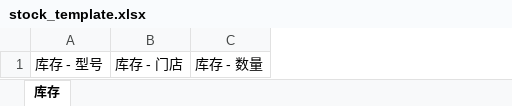
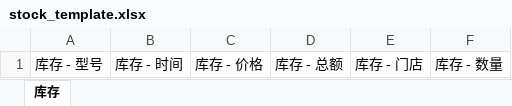
Before and after one commit to ifreeWorld/cdigi-web, an Excel workbook: packages/server/template/stock_template.xlsx, sheet 库存, drawn as a sheet; values as stored, in another font and other column widths than the file's, no borders; the diff names each change by its address in the sheet, - before the commit and + after, or states it on an @@ line.

```diff
--- a/packages/server/template/stock_template.xlsx (sheet 库存)
+++ b/packages/server/template/stock_template.xlsx (sheet 库存)
+column B, row 1: 库存 - 时间
+column C, row 1: 库存 - 价格
+column D, row 1: 库存 - 总额
```
Also changed, not shown: packages/server/template/sale_template.xlsx, 11 other files.
